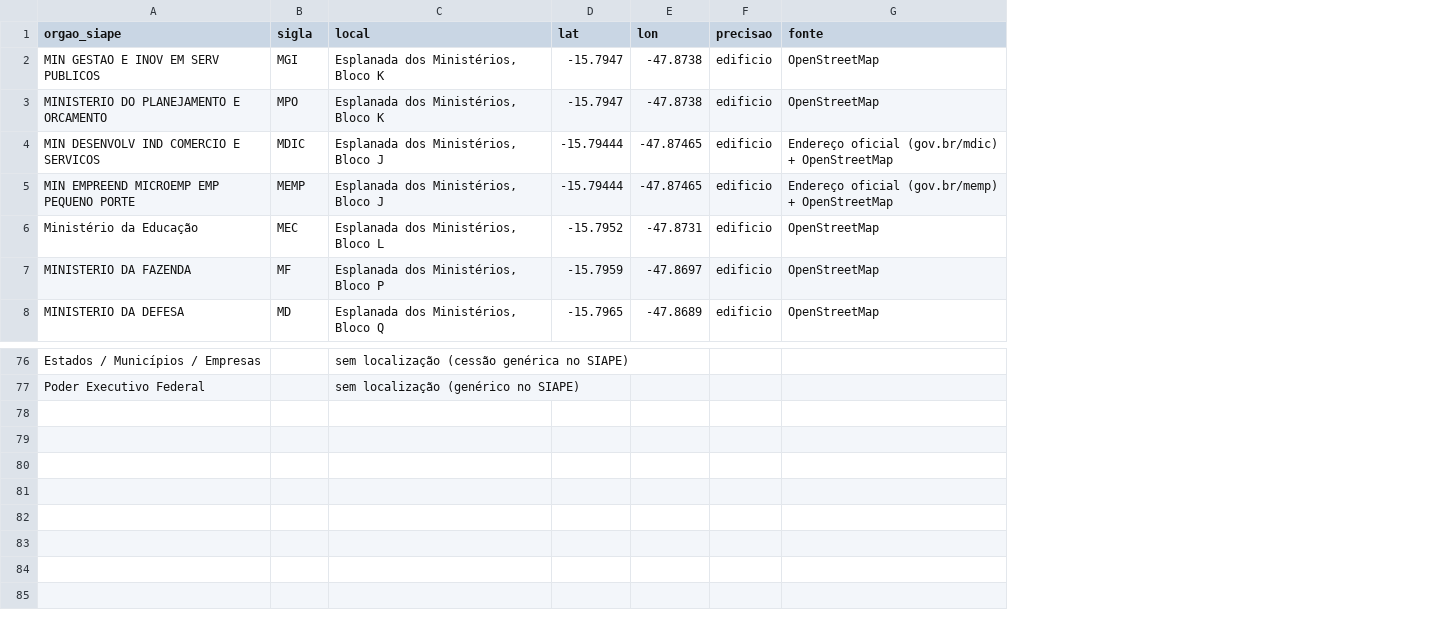
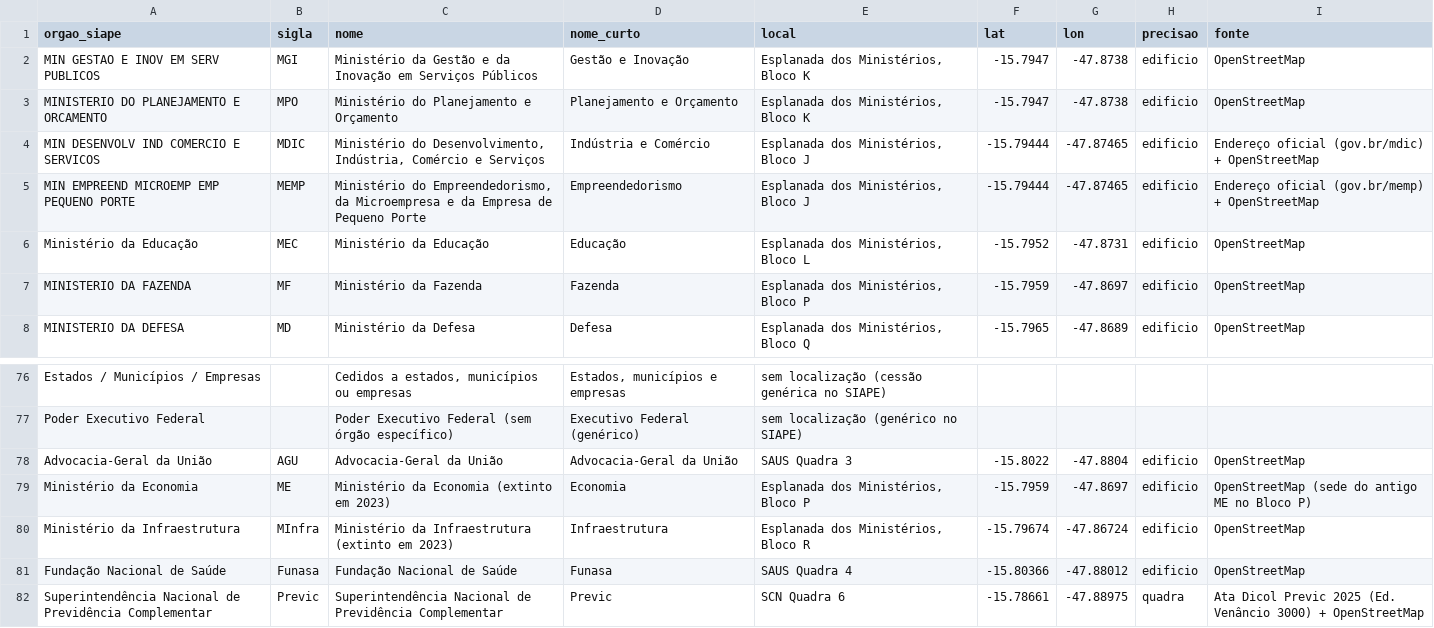
Before and after one commit to ariribeiro/dashboard-ati, a CSV file: data/orgaos_coordenadas.csv, drawn as a sheet; only a part is shown, gaps mark what is left out; the diff names each change by its address in the sheet, - before the commit and + after, or states it on an @@ line.

```diff
--- a/data/orgaos_coordenadas.csv
+++ b/data/orgaos_coordenadas.csv
+column C (nome), rows 2-8: Ministério da Gestão e da Inovação em Serviços Públicos | Ministério do Planejamento e Orçamento | Ministério do Desenvolvimento, Indústria, Comércio e Serviços | Ministério do Empreendedorismo, da Microempresa e da Empresa de Pequeno Porte | Ministério da Educação | Ministério da Fazenda | Ministério da Defesa; rows 76-77: Cedidos a estados, municípios ou empresas | Poder Executivo Federal (sem órgão específico)
+column D (nome_curto), rows 2-8: Gestão e Inovação | Planejamento e Orçamento | Indústria e Comércio | Empreendedorismo | Educação | Fazenda | Defesa; rows 76-77: Estados, municípios e empresas | Executivo Federal (genérico)
+row 78: Advocacia-Geral da União | AGU | Advocacia-Geral da União | Advocacia-Geral da União | SAUS Quadra 3 | -15.8022 | -47.8804 | edificio | OpenStreetMap
+row 79: Ministério da Economia | ME | Ministério da Economia (extinto em 2023) | Economia | Esplanada dos Ministérios, Bloco P | -15.7959 | -47.8697 | edificio | OpenStreetMap (sede do antigo ME no Bloco P)
+row 80: Ministério da Infraestrutura | MInfra | Ministério da Infraestrutura (extinto em 2023) | Infraestrutura | Esplanada dos Ministérios, Bloco R | -15.79674 | -47.86724 | edificio | OpenStreetMap
+row 81: Fundação Nacional de Saúde | Funasa | Fundação Nacional de Saúde | Funasa | SAUS Quadra 4 | -15.80366 | -47.88012 | edificio | OpenStreetMap
+row 82: Superintendência Nacional de Previdência Complementar | Previc | Superintendência Nacional de Previdência Complementar | Previc | SCN Quadra 6 | -15.78661 | -47.88975 | quadra | Ata Dicol Previc 2025 (Ed. Venâncio 3000) + OpenStreetMap
```
Also changed, not shown: 6 other files.
